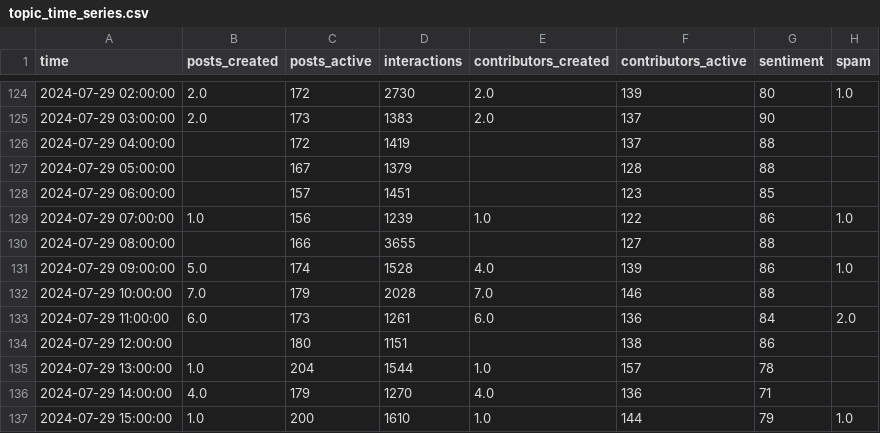
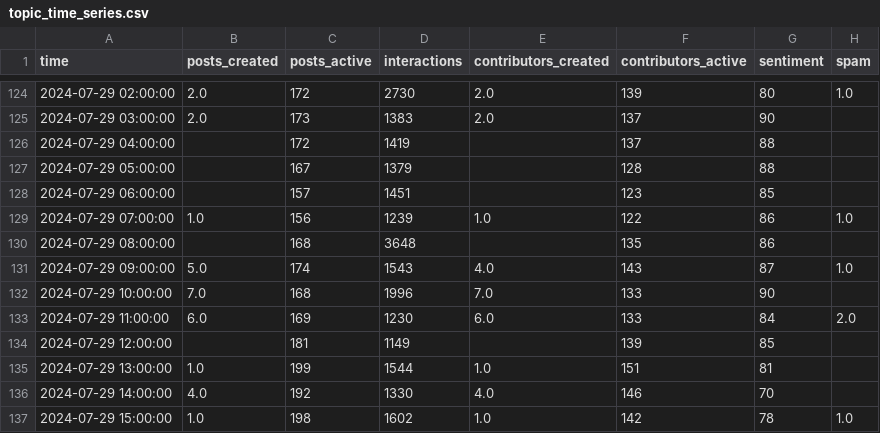
Before and after one commit to Rin-0xTohsaka/Spice-Melange, a CSV file: data/topic_time_series.csv, drawn as a sheet; only a part is shown, gaps mark what is left out; the diff covers the shown part only.

```diff
--- a/data/topic_time_series.csv
+++ b/data/topic_time_series.csv
@@ -129,9 +129,9 @@ time,posts_created,posts_active,interactions,contributors_created,contributors_a
 2024-07-29 07:00:00,1.0,156,1239,1.0,122,86,1.0
-2024-07-29 08:00:00,,166,3655,,127,88,
-2024-07-29 09:00:00,5.0,174,1528,4.0,139,86,1.0
-2024-07-29 10:00:00,7.0,179,2028,7.0,146,88,
-2024-07-29 11:00:00,6.0,173,1261,6.0,136,84,2.0
-2024-07-29 12:00:00,,180,1151,,138,86,
-2024-07-29 13:00:00,1.0,204,1544,1.0,157,78,
-2024-07-29 14:00:00,4.0,179,1270,4.0,136,71,
-2024-07-29 15:00:00,1.0,200,1610,1.0,144,79,1.0
+2024-07-29 08:00:00,,168,3648,,135,86,
+2024-07-29 09:00:00,5.0,174,1543,4.0,143,87,1.0
+2024-07-29 10:00:00,7.0,168,1996,7.0,133,90,
+2024-07-29 11:00:00,6.0,169,1230,6.0,133,84,2.0
+2024-07-29 12:00:00,,181,1149,,139,85,
+2024-07-29 13:00:00,1.0,199,1544,1.0,151,81,
+2024-07-29 14:00:00,4.0,192,1330,4.0,146,70,
+2024-07-29 15:00:00,1.0,198,1602,1.0,142,78,1.0
```
Also changed, not shown: 145 edited cells elsewhere in this file, data/market_time_series.csv, data/pools_data.csv, 23 other files.
